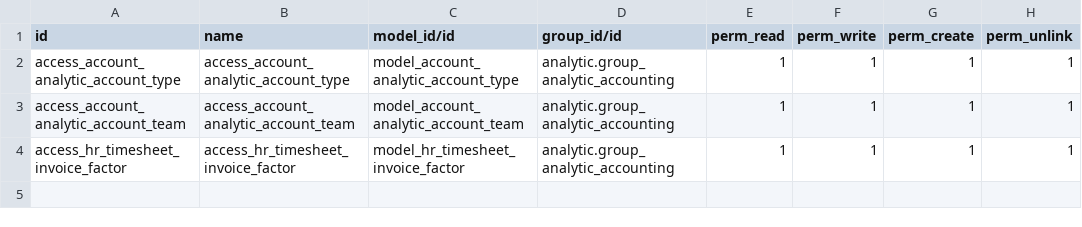
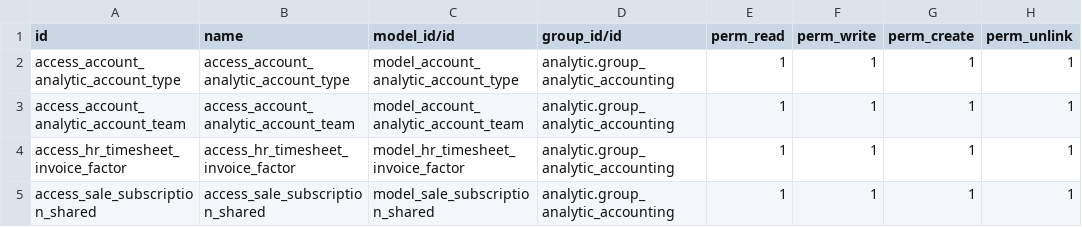
Before and after one commit to abakus-it-old/OLD_account_analytic_account_improvements, a CSV file: security/ir.model.access.csv, drawn as a sheet; the diff names each change by its address in the sheet, - before the commit and + after, or states it on an @@ line.

```diff
--- a/security/ir.model.access.csv
+++ b/security/ir.model.access.csv
+row 5: access_sale_subscription_shared | access_sale_subscription_shared | model_sale_subscription_shared | analytic.group_analytic_accounting | 1 | 1 | 1 | 1
```
Also changed, not shown: 21 other files.
